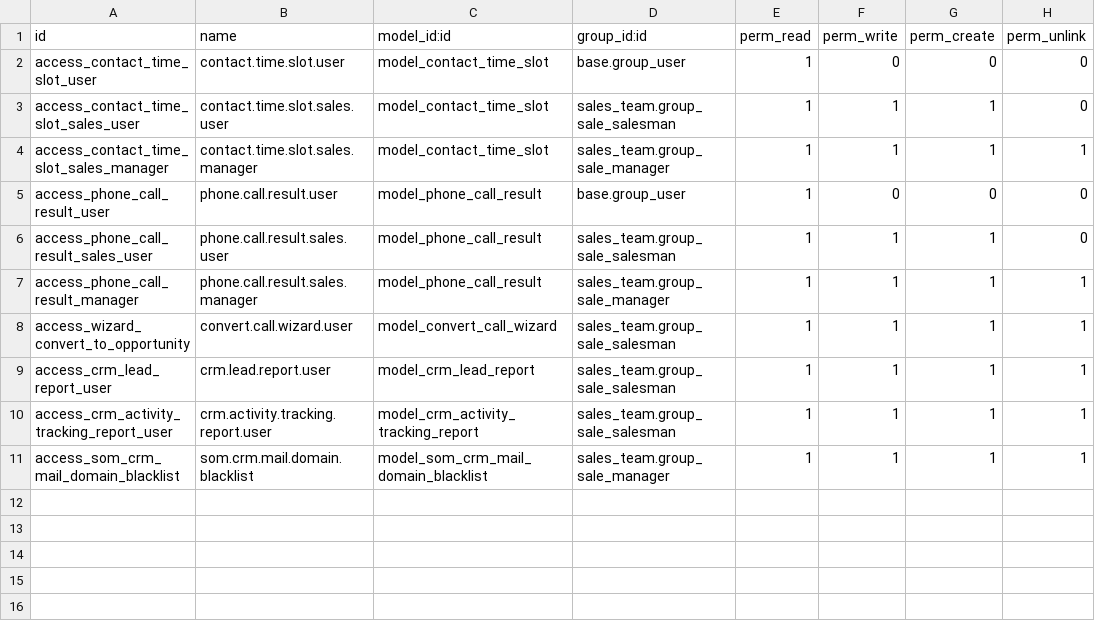
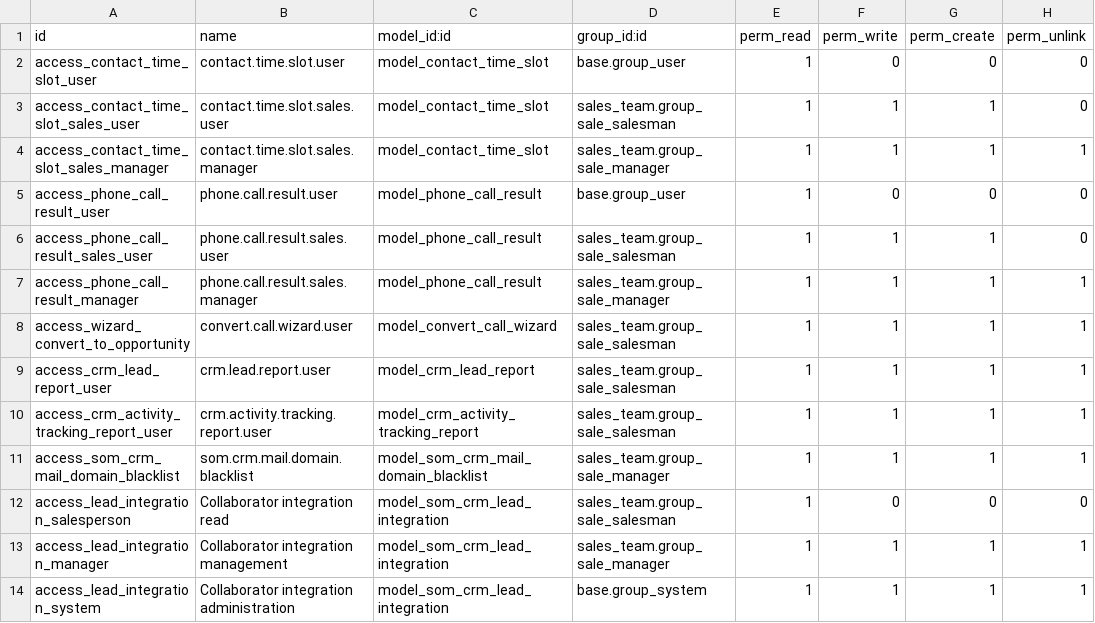
Before and after one commit to Som-Energia/somenergia-odoo, a CSV file: som_crm/security/ir.model.access.csv, drawn as a sheet.

Commit message:
✨ feat(som_crm): add collaborator lead flow

```diff
--- a/som_crm/security/ir.model.access.csv
+++ b/som_crm/security/ir.model.access.csv
@@ -11 +11,4 @@ access_crm_activity_tracking_report_user,crm.activity.tracking.report.user,model
 access_som_crm_mail_domain_blacklist,som.crm.mail.domain.blacklist,model_som_crm_mail_domain_blacklist,sales_team.group_sale_manager,1,1,1,1
+access_lead_integration_salesperson,Collaborator integration read,model_som_crm_lead_integration,sales_team.group_sale_salesman,1,0,0,0
+access_lead_integration_manager,Collaborator integration management,model_som_crm_lead_integration,sales_team.group_sale_manager,1,1,1,1
+access_lead_integration_system,Collaborator integration administration,model_som_crm_lead_integration,base.group_system,1,1,1,1
```
Also changed, not shown: 23 other files.
